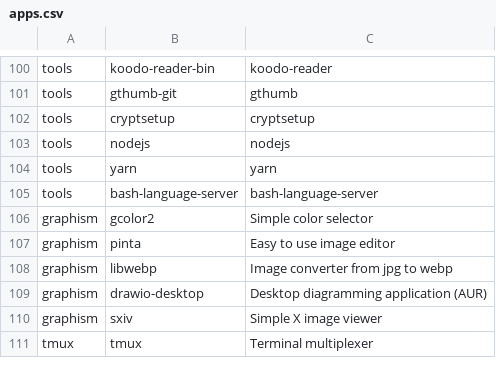
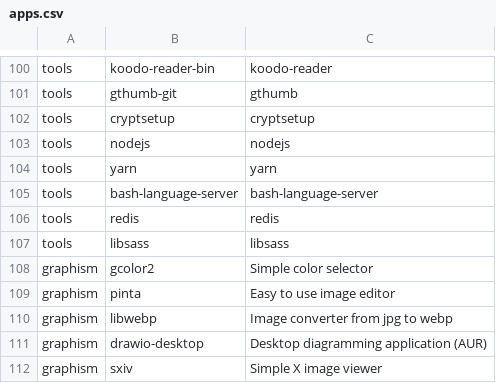
Before and after one commit to bimmerr2019/ArchInstall_new, a CSV file: apps.csv, drawn as a sheet; only a part is shown, gaps mark what is left out; the shorter side is filled out with more unchanged rows.

Commit message:
bugs

```diff
--- a/apps.csv
+++ b/apps.csv
@@ -105,2 +105,4 @@ tools,yarn,yarn
 tools,bash-language-server,bash-language-server
+tools,redis,redis
+tools,libsass,libsass
 graphism,gcolor2,Simple color selector
```
